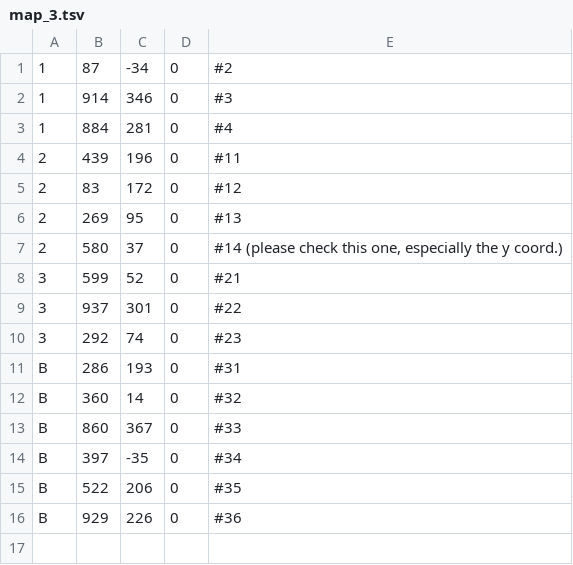
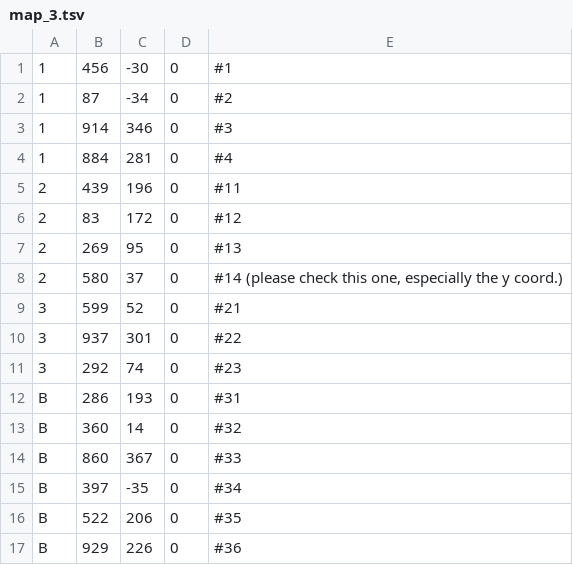
Before and after one commit to axellundin/robp-group7-sleepy, a TSV file: src/core/navigation/navigation/maps/map_3.tsv, drawn as a sheet; the diff names each change by its address in the sheet, - before the commit and + after, or states it on an @@ line.

```diff
--- a/src/core/navigation/navigation/maps/map_3.tsv
+++ b/src/core/navigation/navigation/maps/map_3.tsv
+row 1: 1 | 456 | -30 | 0 | #1
```
Also changed, not shown: 17 other files.
